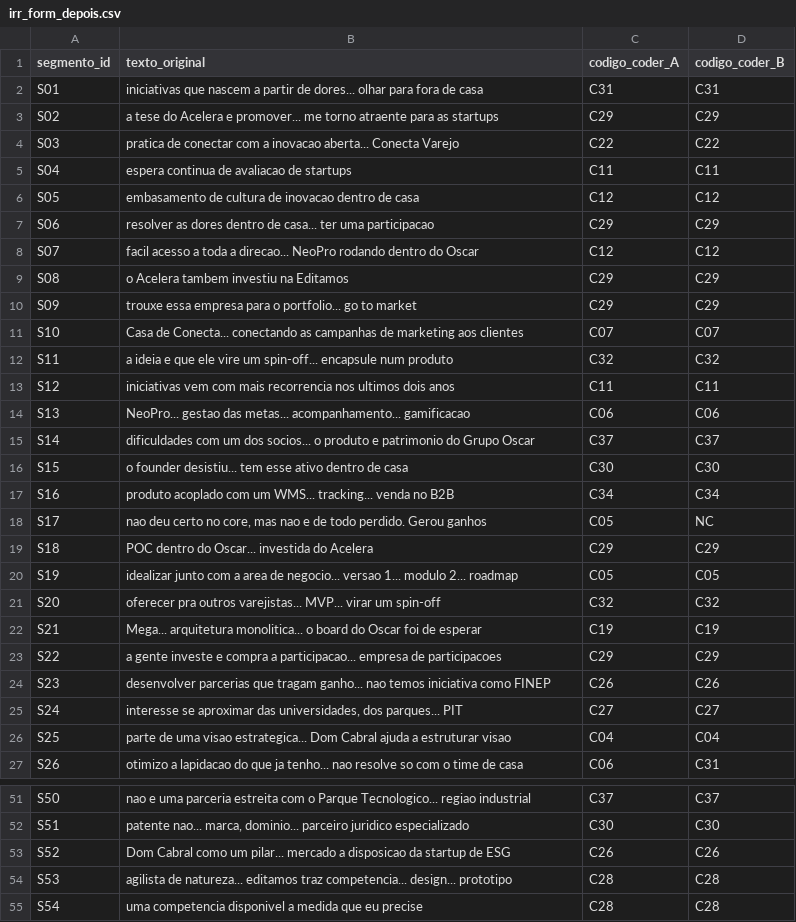
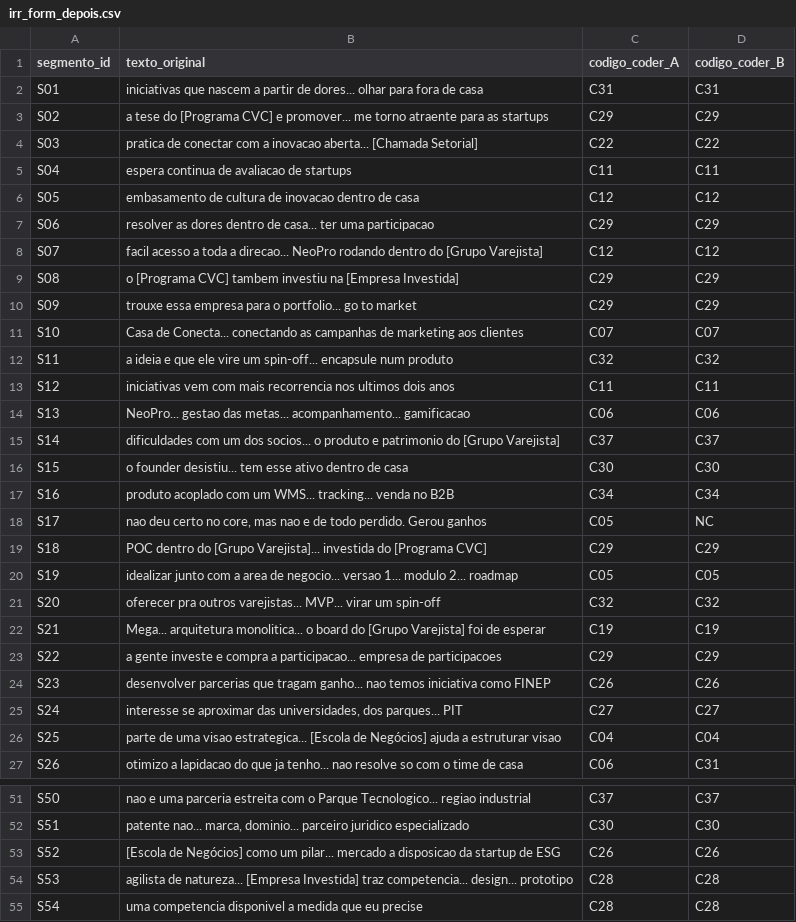
Before and after one commit to professordyx/qualitative-coding, a CSV file: data/irr_form_depois.csv, drawn as a sheet; only a part is shown, gaps mark what is left out; the diff covers the shown part only.

```diff
--- a/data/irr_form_depois.csv
+++ b/data/irr_form_depois.csv
@@ -2,4 +2,4 @@ segmento_id,texto_original,codigo_coder_A,codigo_coder_B
 S01,"iniciativas que nascem a partir de dores... olhar para fora de casa",C31,C31
-S02,"a tese do Acelera e promover... me torno atraente para as startups",C29,C29
-S03,"pratica de conectar com a inovacao aberta... Conecta Varejo",C22,C22
+S02,"a tese do [Programa CVC] e promover... me torno atraente para as startups",C29,C29
+S03,"pratica de conectar com a inovacao aberta... [Chamada Setorial]",C22,C22
 S04,"espera continua de avaliacao de startups",C11,C11
@@ -7,4 +7,4 @@ S05,"embasamento de cultura de inovacao dentro de casa",C12,C12
 S06,"resolver as dores dentro de casa... ter uma participacao",C29,C29
-S07,"facil acesso a toda a direcao... NeoPro rodando dentro do Oscar",C12,C12
-S08,"o Acelera tambem investiu na Editamos",C29,C29
+S07,"facil acesso a toda a direcao... NeoPro rodando dentro do [Grupo Varejista]",C12,C12
+S08,"o [Programa CVC] tambem investiu na [Empresa Investida]",C29,C29
 S09,"trouxe essa empresa para o portfolio... go to market",C29,C29
@@ -14,3 +14,3 @@ S12,"iniciativas vem com mais recorrencia nos ultimos dois anos",C11,C11
 S13,"NeoPro... gestao das metas... acompanhamento... gamificacao",C06,C06
-S14,"dificuldades com um dos socios... o produto e patrimonio do Grupo Oscar",C37,C37
+S14,"dificuldades com um dos socios... o produto e patrimonio do [Grupo Varejista]",C37,C37
 S15,"o founder desistiu... tem esse ativo dentro de casa",C30,C30
@@ -18,6 +18,6 @@ S16,"produto acoplado com um WMS... tracking... venda no B2B",C34,C34
 S17,"nao deu certo no core, mas nao e de todo perdido. Gerou ganhos",C05,NC
-S18,"POC dentro do Oscar... investida do Acelera",C29,C29
+S18,"POC dentro do [Grupo Varejista]... investida do [Programa CVC]",C29,C29
 S19,"idealizar junto com a area de negocio... versao 1... modulo 2... roadmap",C05,C05
 S20,"oferecer pra outros varejistas... MVP... virar um spin-off",C32,C32
-S21,"Mega... arquitetura monolitica... o board do Oscar foi de esperar",C19,C19
+S21,"Mega... arquitetura monolitica... o board do [Grupo Varejista] foi de esperar",C19,C19
 S22,"a gente investe e compra a participacao... empresa de participacoes",C29,C29
@@ -25,3 +25,3 @@ S23,"desenvolver parcerias que tragam ganho... nao temos iniciativa como FINEP",
 S24,"interesse se aproximar das universidades, dos parques... PIT",C27,C27
-S25,"parte de uma visao estrategica... Dom Cabral ajuda a estruturar visao",C04,C04
+S25,"parte de uma visao estrategica... [Escola de Negócios] ajuda a estruturar visao",C04,C04
 S26,"otimizo a lapidacao do que ja tenho... nao resolve so com o time de casa",C06,C31
@@ -52,4 +52,4 @@ S50,"nao e uma parceria estreita com o Parque Tecnologico... regiao industrial",
 S51,"patente nao... marca, dominio... parceiro juridico especializado",C30,C30
-S52,"Dom Cabral como um pilar... mercado a disposicao da startup de ESG",C26,C26
-S53,"agilista de natureza... editamos traz competencia... design... prototipo",C28,C28
+S52,"[Escola de Negócios] como um pilar... mercado a disposicao da startup de ESG",C26,C26
+S53,"agilista de natureza... [Empresa Investida] traz competencia... design... prototipo",C28,C28
 S54,"uma competencia disponivel a medida que eu precise",C28,C28
```
Also changed, not shown: 4 edited cells elsewhere in this file, data/irr_form_antes.csv, data/matriz_codificacao.csv, 20 other files.
